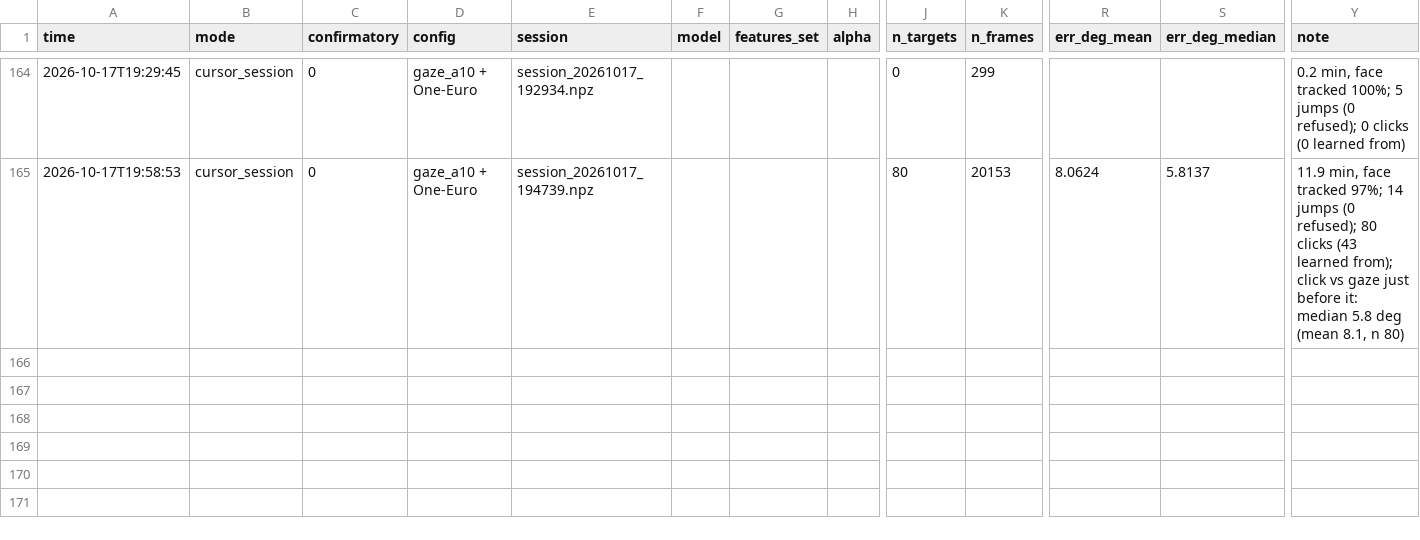
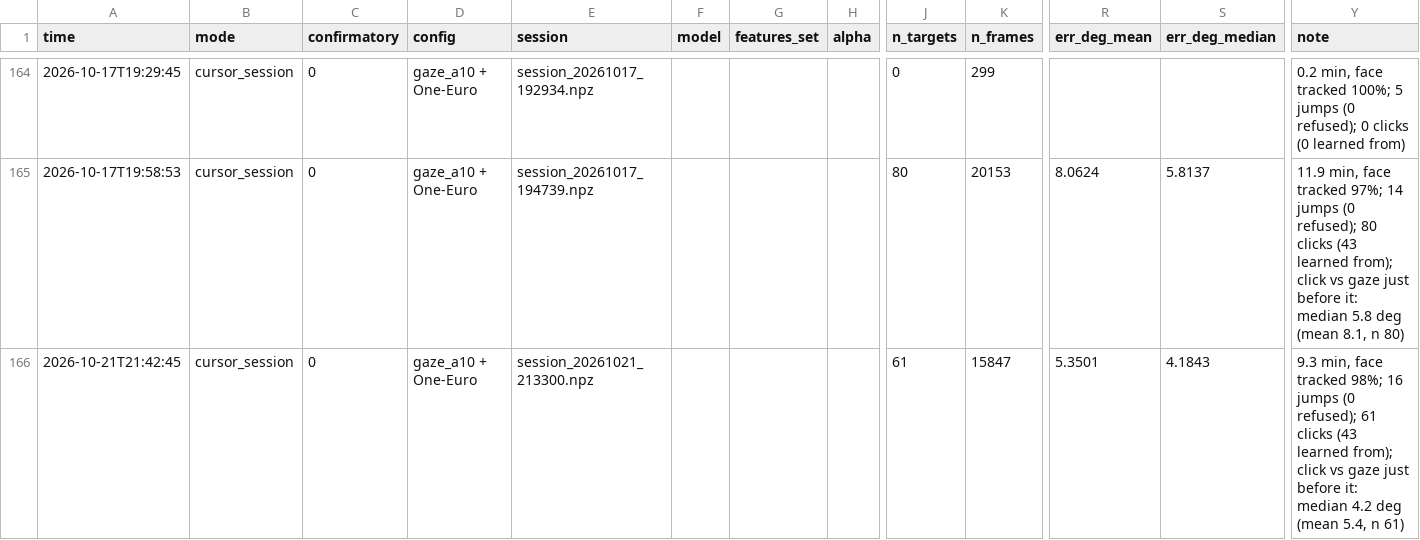
Before and after one commit to manyu1701/gaze-cursor, a CSV file: data/results.csv, drawn as a sheet; only a part is shown, gaps mark what is left out; rows hold the shown columns only; the diff names each change by its address in the sheet, - before the commit and + after, or states it on an @@ line.

```diff
--- a/data/results.csv
+++ b/data/results.csv
+row 166: 2026-10-21T21:42:45 | cursor_session | 0 | gaze_a10 + One-Euro | session_20261021_213300.npz |  |  |  | 61 | 15847 | 5.3501 | 4.1843 | 9.3 min, face tracked 98%; 16 jumps (0 refused); 61 clicks (43 learned from); click vs gaze just before it: median 4.2 deg (mean 5.4, n 61)
```
